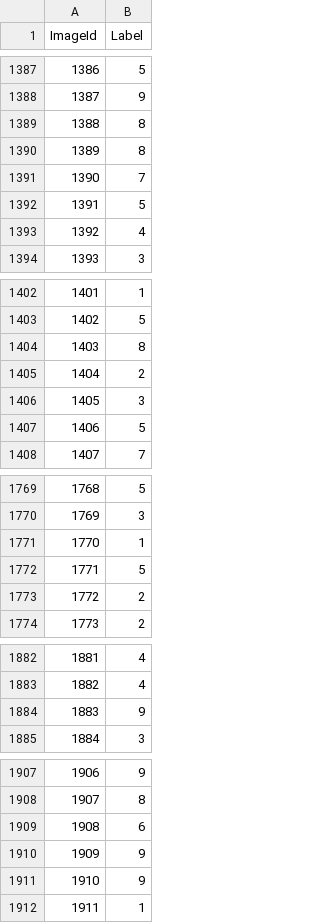
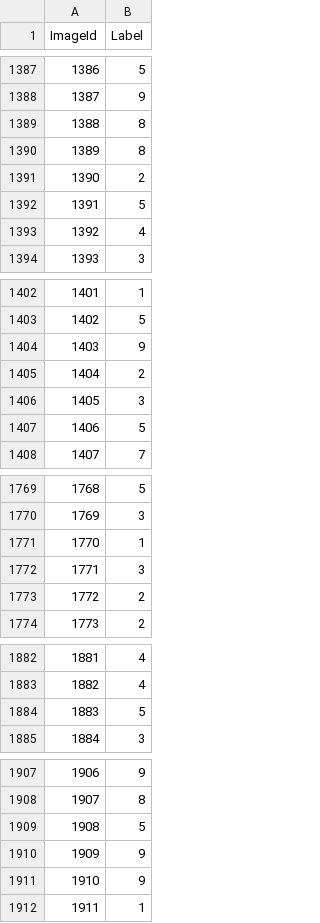
Before and after one commit to hskang9/kaggle-mnist, a CSV file: submission.csv, drawn as a sheet; only a part is shown, gaps mark what is left out; the diff covers the shown part only.

```diff
--- a/submission.csv
+++ b/submission.csv
@@ -1390,3 +1390,3 @@ ImageId,Label
 1389,8
-1390,7
+1390,2
 1391,5
@@ -1403,3 +1403,3 @@ ImageId,Label
 1402,5
-1403,8
+1403,9
 1404,2
@@ -1771,3 +1771,3 @@ ImageId,Label
 1770,1
-1771,5
+1771,3
 1772,2
@@ -1883,3 +1883,3 @@ ImageId,Label
 1882,4
-1883,9
+1883,5
 1884,3
@@ -1908,3 +1908,3 @@ ImageId,Label
 1907,8
-1908,6
+1908,5
 1909,9
```
Also changed, not shown: 155 edited cells elsewhere in this file, 3 other files.
